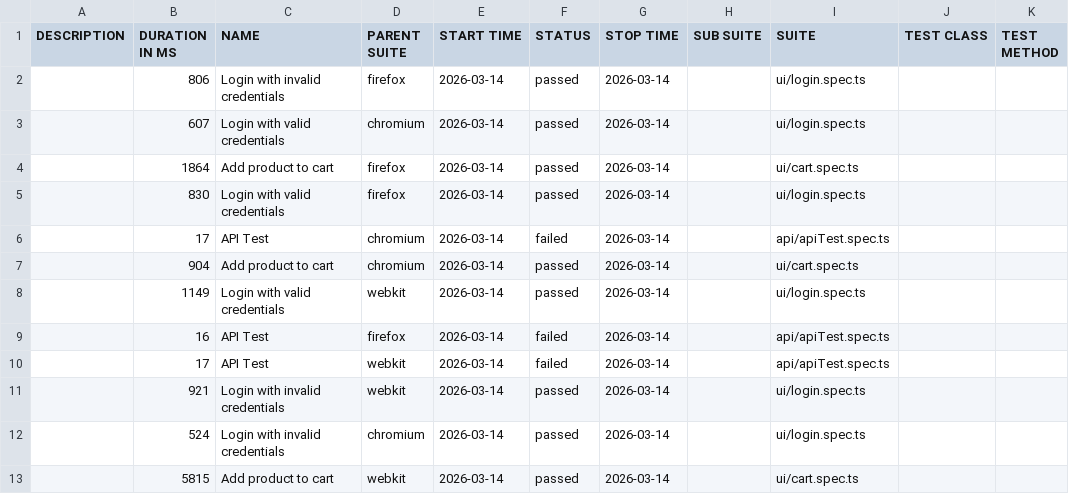
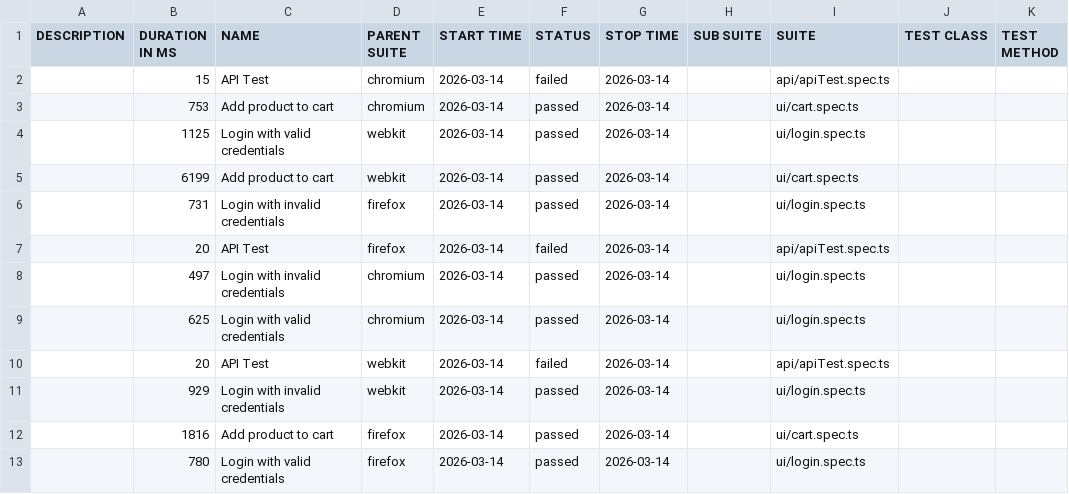
Before and after one commit to Ash-leyPereira/playwright-ts-framework, a CSV file: data/suites.csv, drawn as a sheet.

```diff
--- a/data/suites.csv
+++ b/data/suites.csv
@@ -1,13 +1,13 @@
 "DESCRIPTION","DURATION IN MS","NAME","PARENT SUITE","START TIME","STATUS","STOP TIME","SUB SUITE","SUITE","TEST CLASS","TEST METHOD"
-"","806","Login with invalid credentials","firefox","2026-03-14","passed","2026-03-14","","ui/login.spec.ts","",""
-"","607","Login with valid credentials","chromium","2026-03-14","passed","2026-03-14","","ui/login.spec.ts","",""
-"","1864","Add product to cart","firefox","2026-03-14","passed","2026-03-14","","ui/cart.spec.ts","",""
-"","830","Login with valid credentials","firefox","2026-03-14","passed","2026-03-14","","ui/login.spec.ts","",""
-"","17","API Test","chromium","2026-03-14","failed","2026-03-14","","api/apiTest.spec.ts","",""
-"","904","Add product to cart","chromium","2026-03-14","passed","2026-03-14","","ui/cart.spec.ts","",""
-"","1149","Login with valid credentials","webkit","2026-03-14","passed","2026-03-14","","ui/login.spec.ts","",""
-"","16","API Test","firefox","2026-03-14","failed","2026-03-14","","api/apiTest.spec.ts","",""
-"","17","API Test","webkit","2026-03-14","failed","2026-03-14","","api/apiTest.spec.ts","",""
-"","921","Login with invalid credentials","webkit","2026-03-14","passed","2026-03-14","","ui/login.spec.ts","",""
-"","524","Login with invalid credentials","chromium","2026-03-14","passed","2026-03-14","","ui/login.spec.ts","",""
-"","5815","Add product to cart","webkit","2026-03-14","passed","2026-03-14","","ui/cart.spec.ts","",""
+"","15","API Test","chromium","2026-03-14","failed","2026-03-14","","api/apiTest.spec.ts","",""
+"","753","Add product to cart","chromium","2026-03-14","passed","2026-03-14","","ui/cart.spec.ts","",""
+"","1125","Login with valid credentials","webkit","2026-03-14","passed","2026-03-14","","ui/login.spec.ts","",""
+"","6199","Add product to cart","webkit","2026-03-14","passed","2026-03-14","","ui/cart.spec.ts","",""
+"","731","Login with invalid credentials","firefox","2026-03-14","passed","2026-03-14","","ui/login.spec.ts","",""
+"","20","API Test","firefox","2026-03-14","failed","2026-03-14","","api/apiTest.spec.ts","",""
+"","497","Login with invalid credentials","chromium","2026-03-14","passed","2026-03-14","","ui/login.spec.ts","",""
+"","625","Login with valid credentials","chromium","2026-03-14","passed","2026-03-14","","ui/login.spec.ts","",""
+"","20","API Test","webkit","2026-03-14","failed","2026-03-14","","api/apiTest.spec.ts","",""
+"","929","Login with invalid credentials","webkit","2026-03-14","passed","2026-03-14","","ui/login.spec.ts","",""
+"","1816","Add product to cart","firefox","2026-03-14","passed","2026-03-14","","ui/cart.spec.ts","",""
+"","780","Login with valid credentials","firefox","2026-03-14","passed","2026-03-14","","ui/login.spec.ts","",""
```
Also changed, not shown: 51 other files.
